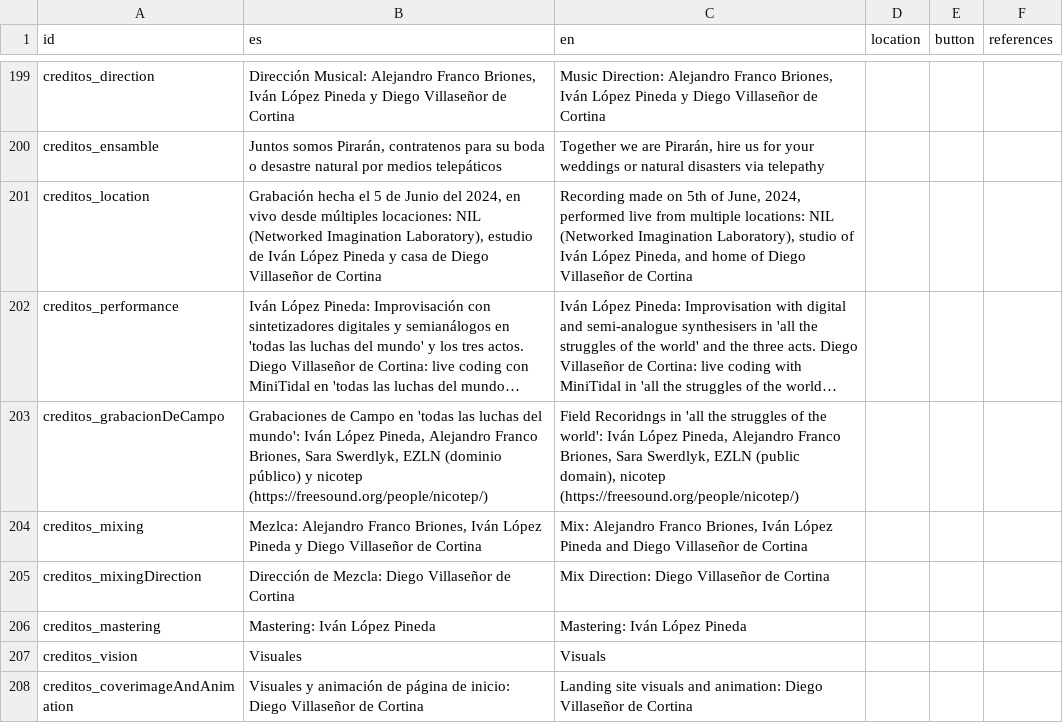
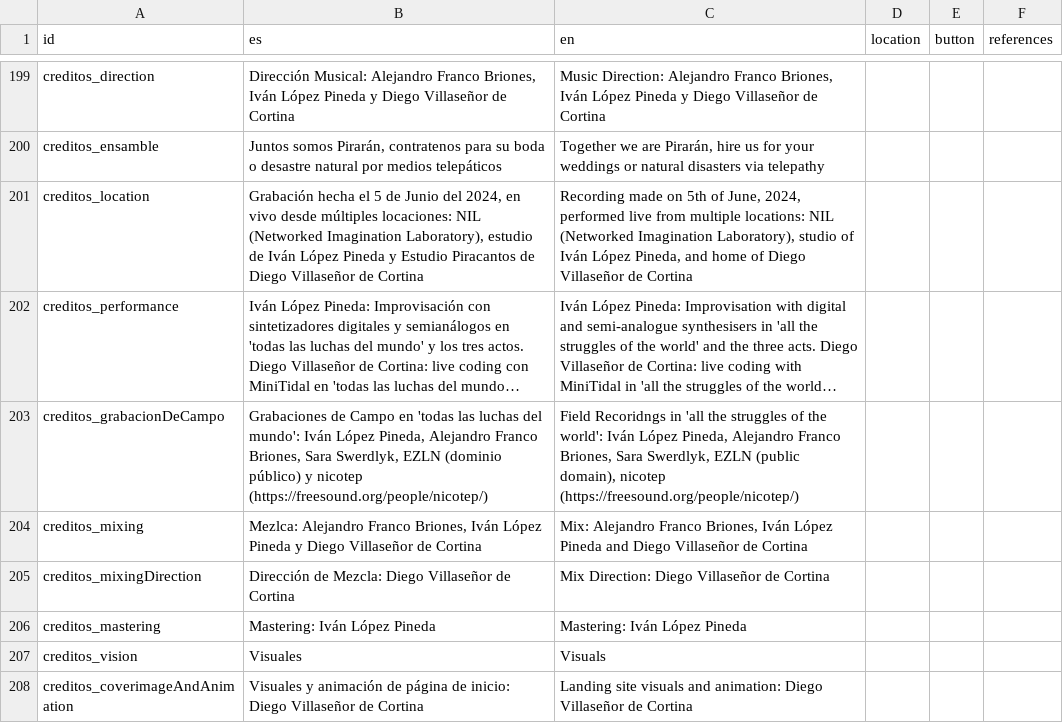
Before and after one commit to diegovdc/lfc, a CSV file: data/WebsiteFabricaInfo-AllTranslated.csv, drawn as a sheet; only a part is shown, gaps mark what is left out; long unchanged cells end in …; the diff names each change by its address in the sheet, - before the commit and + after, or states it on an @@ line.

Commit message:
incluir estudio piracantos

```diff
--- a/data/WebsiteFabricaInfo-AllTranslated.csv
+++ b/data/WebsiteFabricaInfo-AllTranslated.csv
-B201 (es): …Pineda y casa de Diego…
+B201 (es): …Pineda y Estudio Piracantos de Diego…
```
